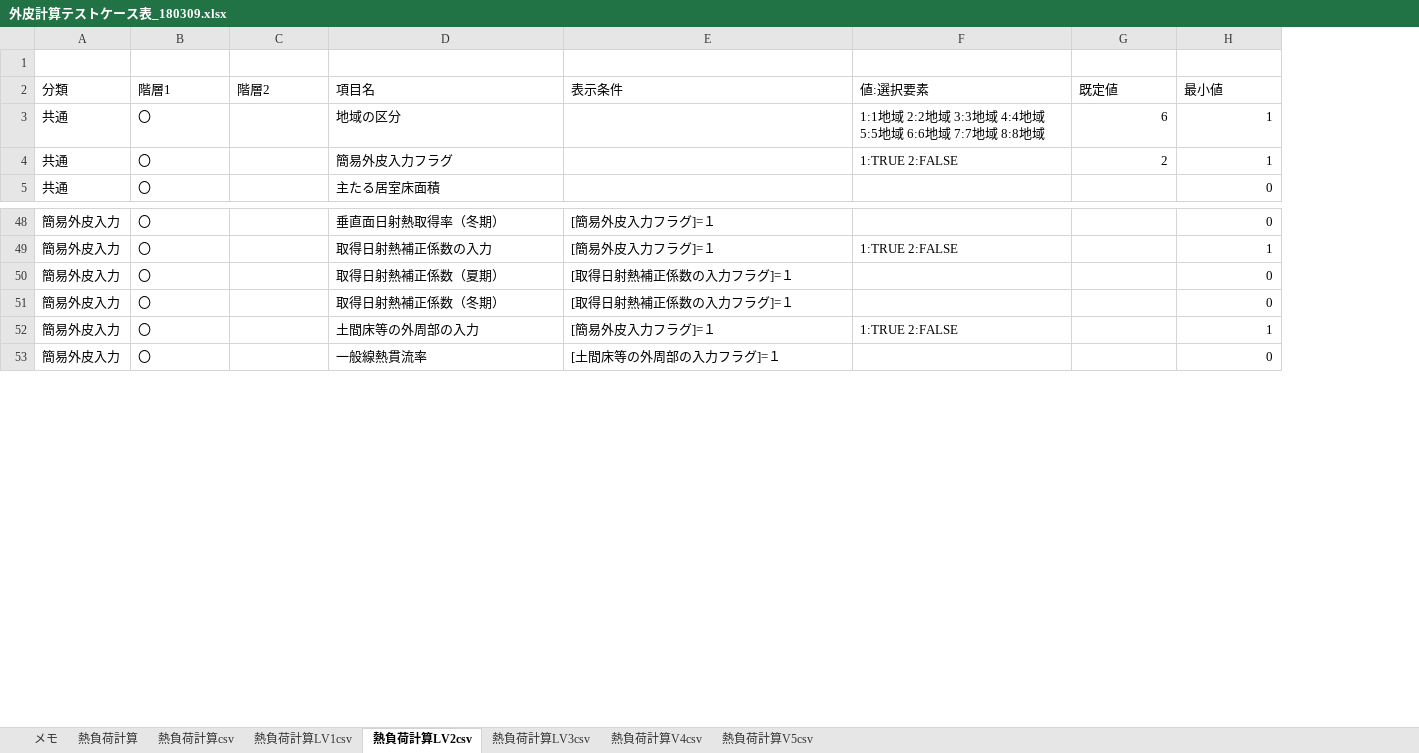
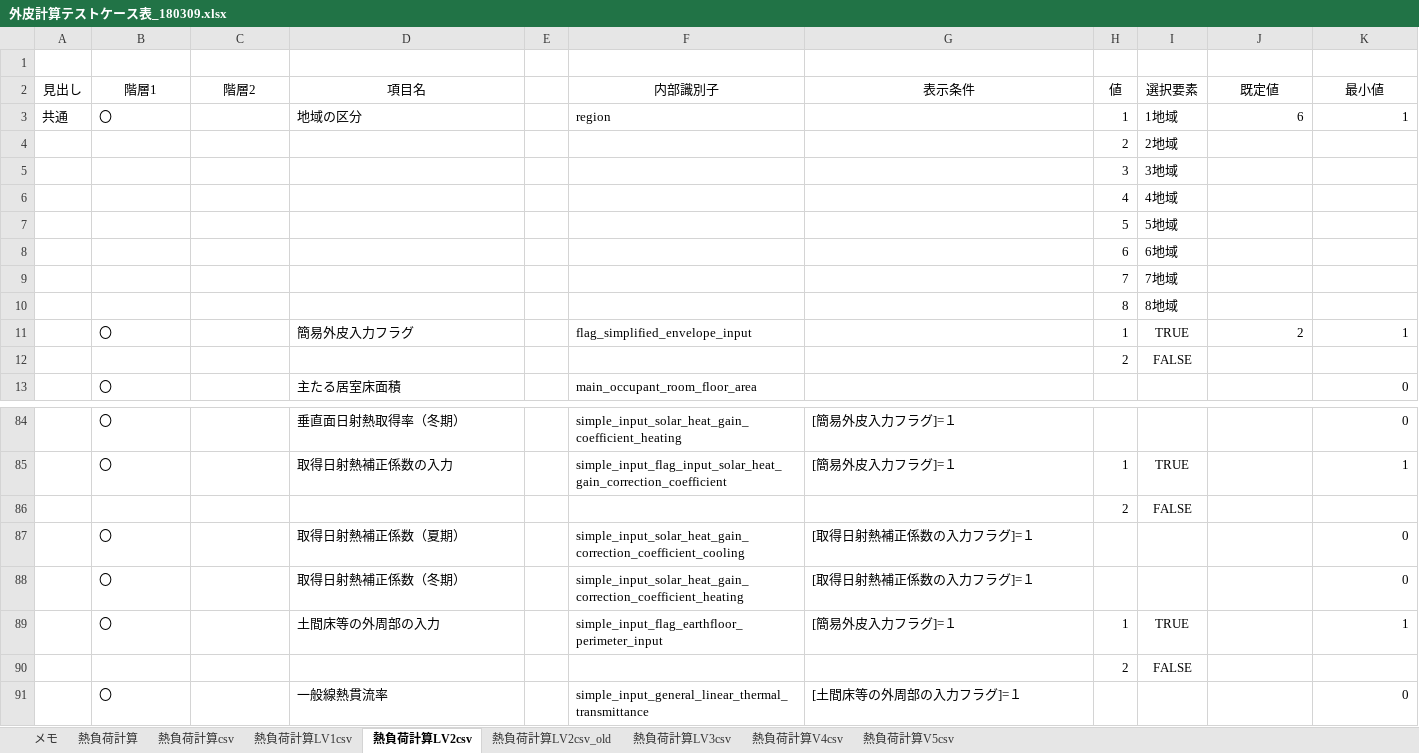
Before and after one commit to BRI-EES-House/heat_load_calc, an Excel workbook: 外皮計算テストケース表_180309.xlsx, sheet 熱負荷計算LV2csv, drawn as a sheet; only a part is shown, gaps mark what is left out; values as stored, in another font and other column widths than the file's, no borders; removed rows and columns are numbered as before the commit, all else as after; rows hold the shown columns only; the diff covers the shown part only; the diff names each change by its address in the sheet, - before the commit and + after, or states it on an @@ line.

Commit message:
「熱負荷計算LV2csv」シートについて、以下の点を変更 (1)選択要素のある項目は行を分けて記載 (2)「内部識別子」の列を追加、各項目の内部子識別子名称を設定 (3)「壁体構成」の「部材名称」～「容積比熱」をまとめる「層構成」というグループを追加
※「熱負荷計算LV2csv_old」シートは変更内容に問題ないことが確認でき次第削除します

```diff
--- a/外皮計算テストケース表_180309.xlsx (sheet 熱負荷計算LV2csv)
+++ b/外皮計算テストケース表_180309.xlsx (sheet 熱負荷計算LV2csv)
+sheet tab: 熱負荷計算LV2csv_old
-column A (分類), rows 3-5: all 共通; rows 48-53: all 簡易外皮入力
+column A (見出し), row 3: 共通
+column E, empty
+column F (内部識別子), row 3: region; row 11: flag_simplified_envelope_input; row 13: main_occupant_room_floor_area; rows 84-85: simple_input_solar_heat_gain_coefficient_heating | simple_input_flag_input_solar_heat_gain_correction_coefficient; rows 87-89: simple_input_solar_heat_gain_correction_coefficient_cooling | simple_input_solar_heat_gain_correction_coefficient_heating | simple_input_flag_earthfloor_perimeter_input; row 91: simple_input_general_linear_thermal_transmittance
-column F (値:選択要素), rows 3-4: 1:1地域 2:2地域 3:3地域 4:4地域 5:5地域 6:6地域 7:7地域 8:8地域 | 1:TRUE 2:FALSE; rows 49-52: 1:TRUE 2:FALSE |  |  | 1:TRUE 2:FALSE
+column H (値), row 3: 1; row 11: 1; row 85: 1; row 89: 1
+column I (選択要素), row 3: 1地域; row 11: TRUE; row 85: TRUE; row 89: TRUE
-B2:D2 alignment: left
+B2:D2 alignment: center
-G2 alignment: left
+G2 alignment: center
-J2:K2 alignment: left
+J2:K2 alignment: center
+row 4:  |  |  |  |  |  |  | 2 | 2地域
+row 5:  |  |  |  |  |  |  | 3 | 3地域
+row 6:  |  |  |  |  |  |  | 4 | 4地域
+row 7:  |  |  |  |  |  |  | 5 | 5地域
+row 8:  |  |  |  |  |  |  | 6 | 6地域
+row 9:  |  |  |  |  |  |  | 7 | 7地域
+row 10:  |  |  |  |  |  |  | 8 | 8地域
+row 12:  |  |  |  |  |  |  | 2 | FALSE
+row 86:  |  |  |  |  |  |  | 2 | FALSE
+row 90:  |  |  |  |  |  |  | 2 | FALSE
```
Also changed, not shown: 28 added rows, 4 edited cells and cell formats elsewhere in this sheet.
